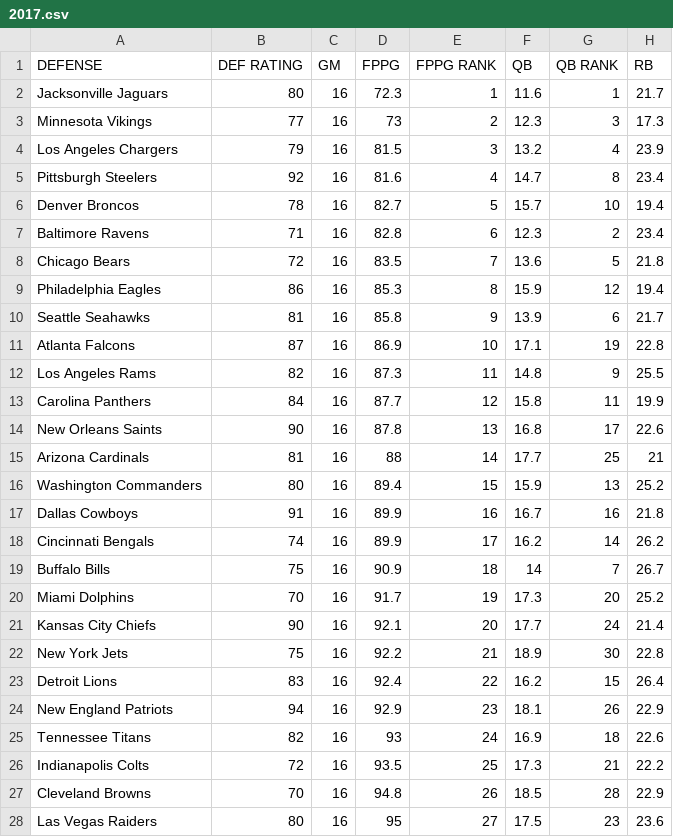
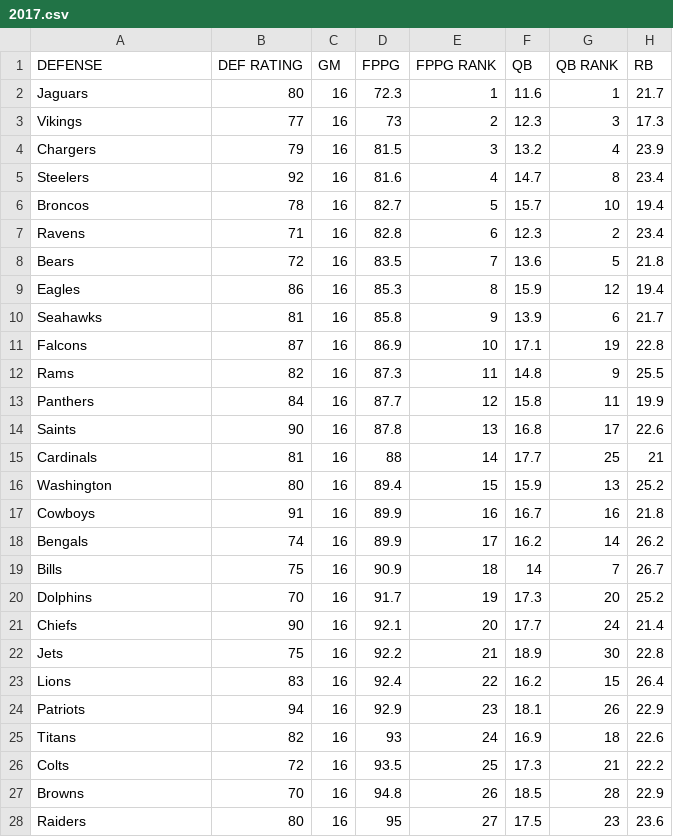
Before and after one commit to sohankancherla/nfl-qb-fantasy-prediction, a CSV file: data/defense/2017.csv, drawn as a sheet; only a part is shown; the diff covers the shown part only; the diff names each change by its address in the sheet, - before the commit and + after, or states it on an @@ line.

Commit message:
completed merging data

```diff
--- a/data/defense/2017.csv
+++ b/data/defense/2017.csv
-A2 (DEFENSE): Jacksonville Jaguars
+A2 (DEFENSE): Jaguars
-A3 (DEFENSE): Minnesota Vikings
+A3 (DEFENSE): Vikings
-A4 (DEFENSE): Los Angeles Chargers
+A4 (DEFENSE): Chargers
-A5 (DEFENSE): Pittsburgh Steelers
+A5 (DEFENSE): Steelers
-A6 (DEFENSE): Denver Broncos
+A6 (DEFENSE): Broncos
-A7 (DEFENSE): Baltimore Ravens
+A7 (DEFENSE): Ravens
-A8 (DEFENSE): Chicago Bears
+A8 (DEFENSE): Bears
-A9 (DEFENSE): Philadelphia Eagles
+A9 (DEFENSE): Eagles
-A10 (DEFENSE): Seattle Seahawks
+A10 (DEFENSE): Seahawks
-A11 (DEFENSE): Atlanta Falcons
+A11 (DEFENSE): Falcons
-A12 (DEFENSE): Los Angeles Rams
+A12 (DEFENSE): Rams
-A13 (DEFENSE): Carolina Panthers
+A13 (DEFENSE): Panthers
-A14 (DEFENSE): New Orleans Saints
+A14 (DEFENSE): Saints
-A15 (DEFENSE): Arizona Cardinals
+A15 (DEFENSE): Cardinals
-A16 (DEFENSE): Washington Commanders
+A16 (DEFENSE): Washington
-A17 (DEFENSE): Dallas Cowboys
+A17 (DEFENSE): Cowboys
-A18 (DEFENSE): Cincinnati Bengals
+A18 (DEFENSE): Bengals
-A19 (DEFENSE): Buffalo Bills
+A19 (DEFENSE): Bills
-A20 (DEFENSE): Miami Dolphins
+A20 (DEFENSE): Dolphins
-A21 (DEFENSE): Kansas City Chiefs
+A21 (DEFENSE): Chiefs
-A22 (DEFENSE): New York Jets
+A22 (DEFENSE): Jets
-A23 (DEFENSE): Detroit Lions
+A23 (DEFENSE): Lions
-A24 (DEFENSE): New England Patriots
+A24 (DEFENSE): Patriots
-A25 (DEFENSE): Tennessee Titans
+A25 (DEFENSE): Titans
-A26 (DEFENSE): Indianapolis Colts
+A26 (DEFENSE): Colts
-A27 (DEFENSE): Cleveland Browns
+A27 (DEFENSE): Browns
-A28 (DEFENSE): Las Vegas Raiders
+A28 (DEFENSE): Raiders
```
Also changed, not shown: 5 edited cells elsewhere in this file, data/defense/2018.csv, data/defense/2019.csv, 18 other files.
